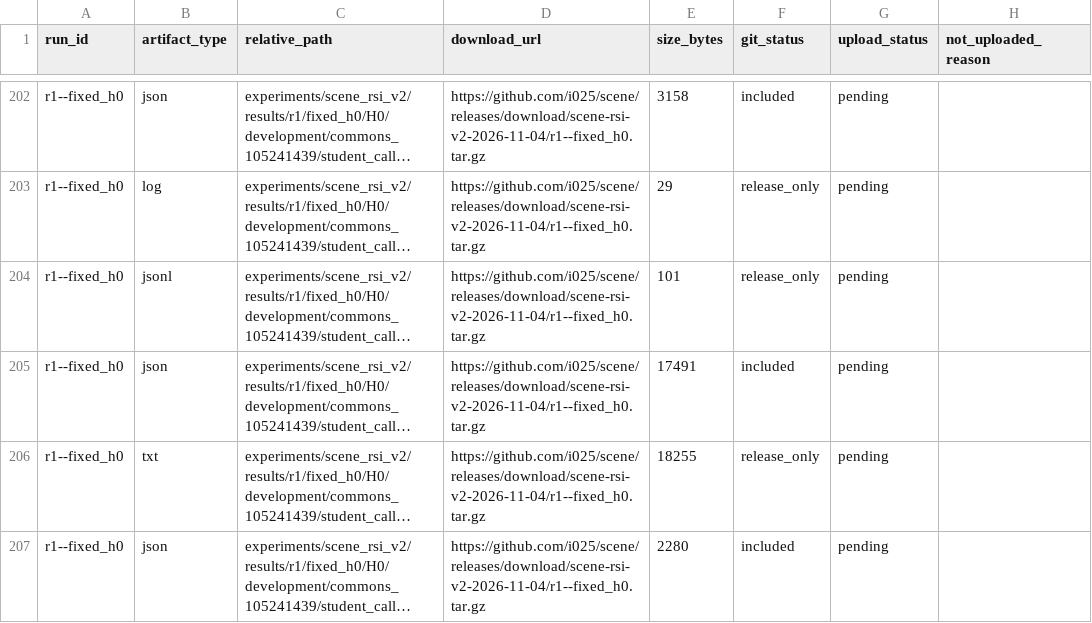
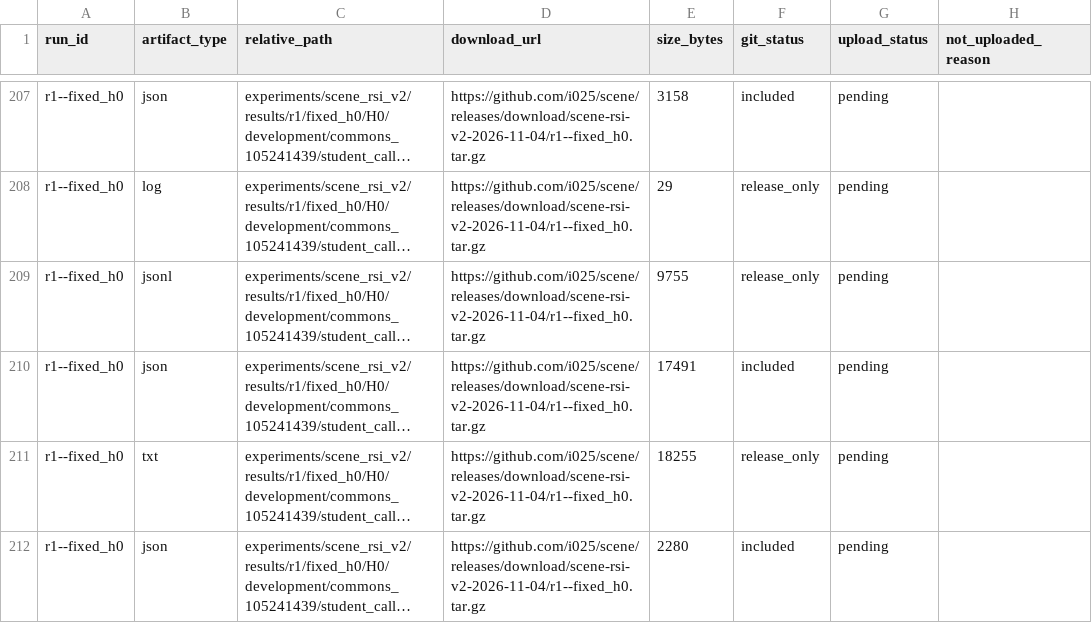
Before and after one commit to i025/scene, a CSV file: artifacts_index_v2.csv, drawn as a sheet; only a part is shown, gaps mark what is left out; long unchanged cells end in …; addresses are those after the commit; the diff covers the shown part only; the diff names each change by its address in the sheet, - before the commit and + after, or states it on an @@ line.

```diff
--- a/artifacts_index_v2.csv
+++ b/artifacts_index_v2.csv
-E209 (size_bytes): 101
+E209 (size_bytes): 9755
```
Also changed, not shown: 6 added rows and 15 edited cells elsewhere in this file, 20 other files.
